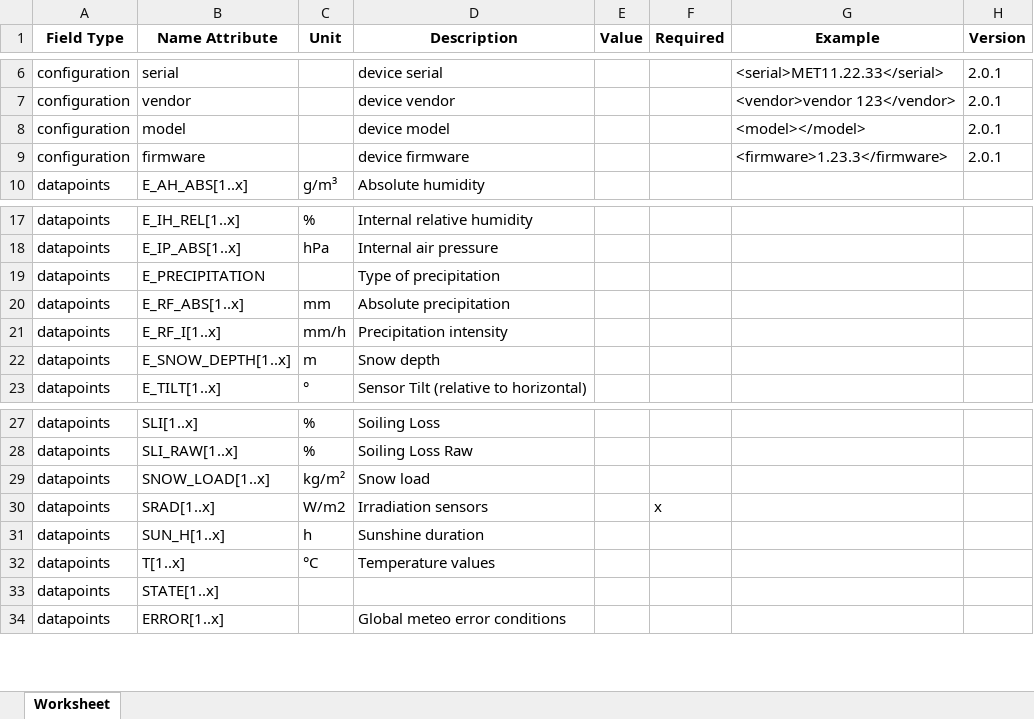
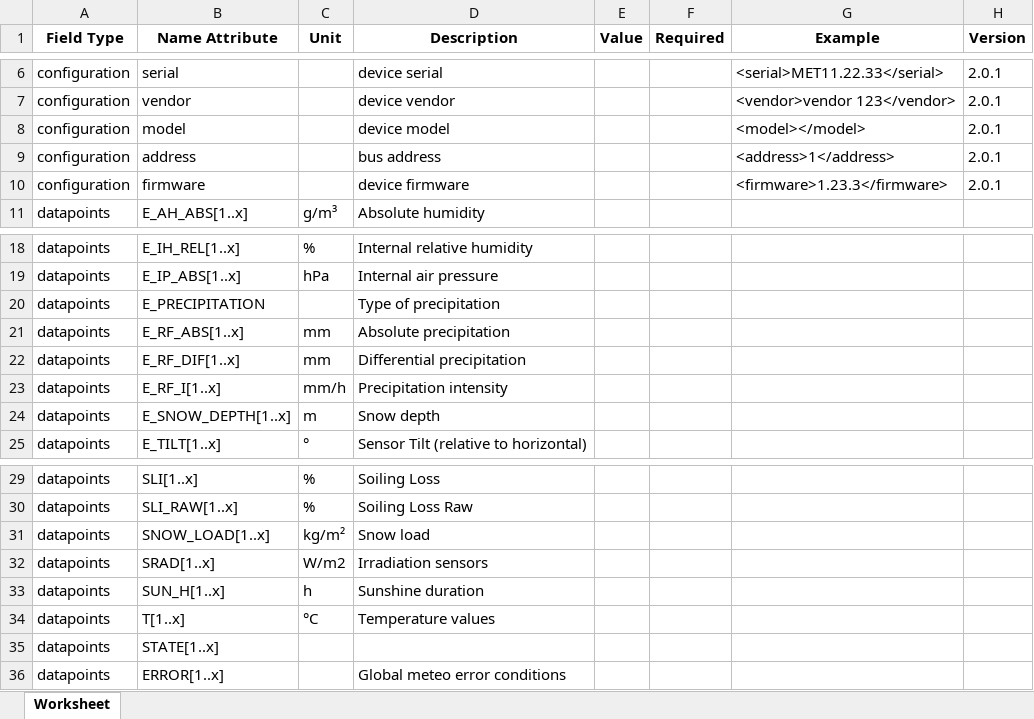
Before and after one commit to meteocontrol/meteocontrol.github.io, an Excel workbook: import-specification/devices/meteo.xlsx, sheet Worksheet, drawn as a sheet; only a part is shown, gaps mark what is left out; values as stored, in another font and other column widths than the file's, no borders; addresses are those after the commit; the diff names each change by its address in the sheet, - before the commit and + after, or states it on an @@ line.

```diff
--- a/import-specification/devices/meteo.xlsx (sheet Worksheet)
+++ b/import-specification/devices/meteo.xlsx (sheet Worksheet)
+row 9: configuration | address |  | bus address |  |  | <address>1</address> | 2.0.1
+row 22: datapoints | E_RF_DIF[1..x] | mm | Differential precipitation
-F32 (Required): x
+F32 (Required): (empty)
```
Also changed, not shown: import-specification/devices/battery.xlsx, import-specification/devices/inverter.xlsx, 9 other files.
